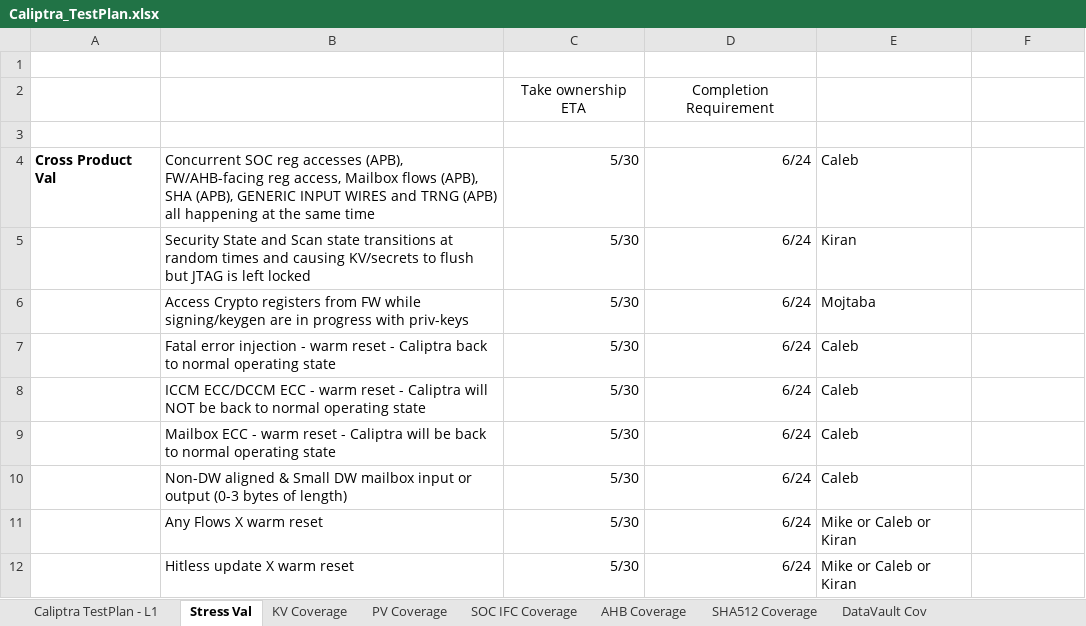
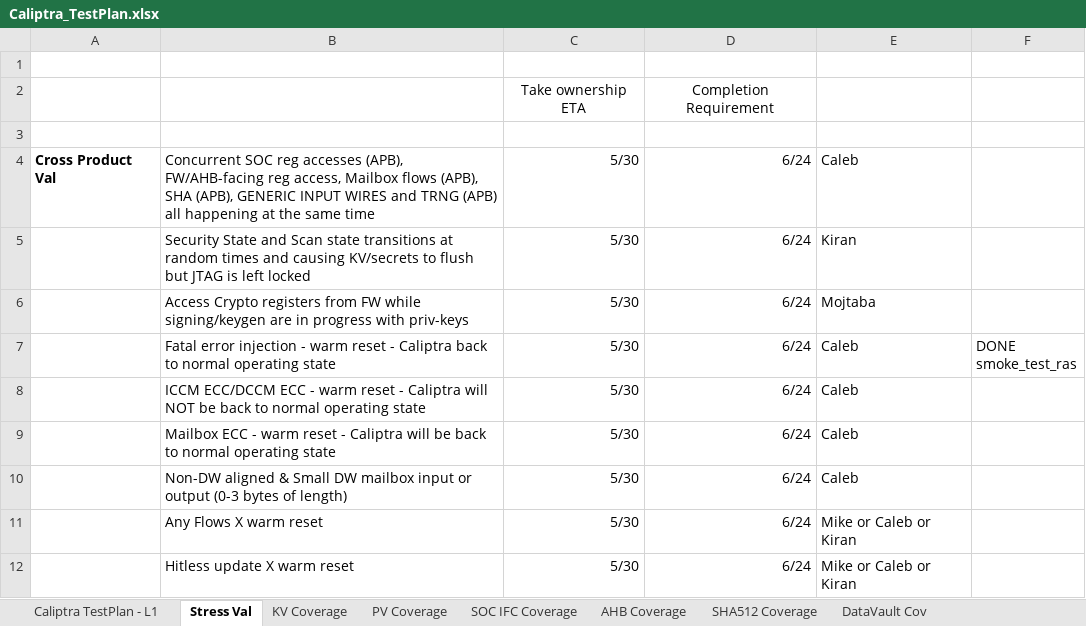
Before and after one commit to chipsalliance/caliptra-rtl, an Excel workbook: docs/Caliptra_TestPlan.xlsx, sheet Stress Val, drawn as a sheet; only a part is shown; values as stored, in another font and other column widths than the file's, no borders; charts and pictures and table styles not drawn; ↵ is a line break in a cell; the diff names each change by its address in the sheet, - before the commit and + after, or states it on an @@ line.

```diff
--- a/docs/Caliptra_TestPlan.xlsx (sheet Stress Val)
+++ b/docs/Caliptra_TestPlan.xlsx (sheet Stress Val)
-F7: (empty)
+F7: DONE ↵ smoke_test_ras
```
Also changed, not shown: sheet SOC IFC Coverage, sheet Caliptra TestPlan - L1, 1 other file.
